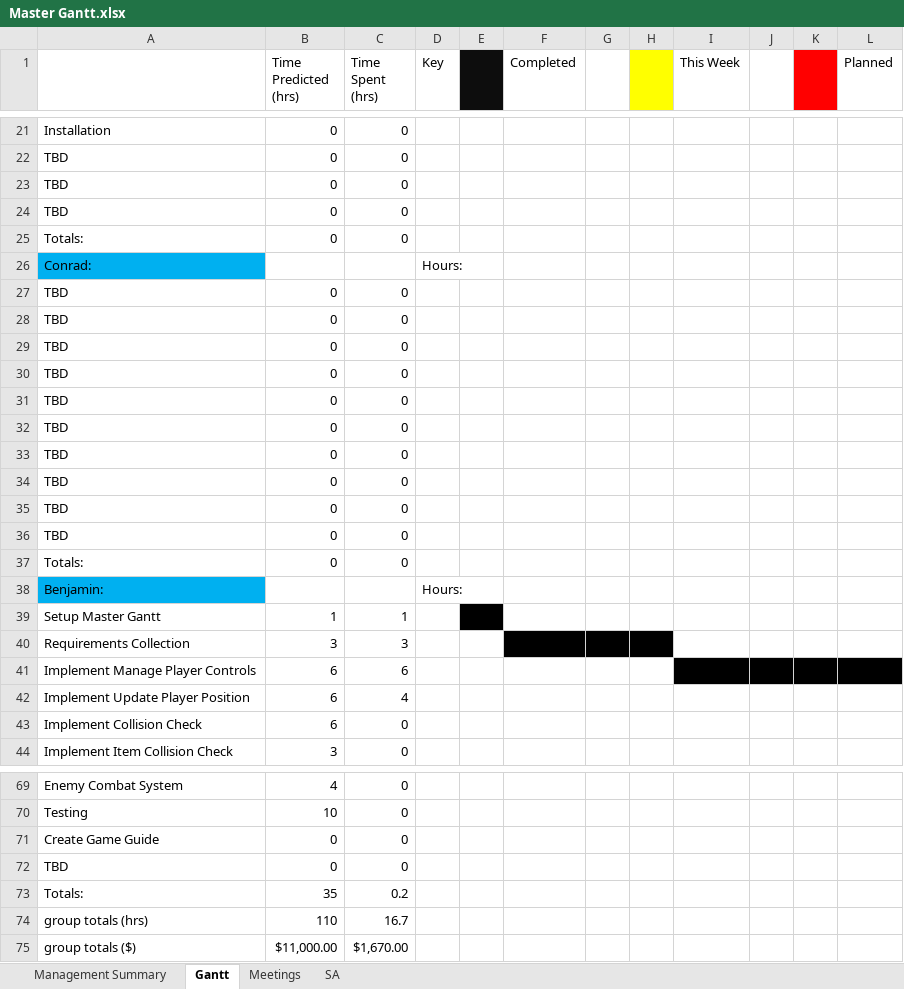
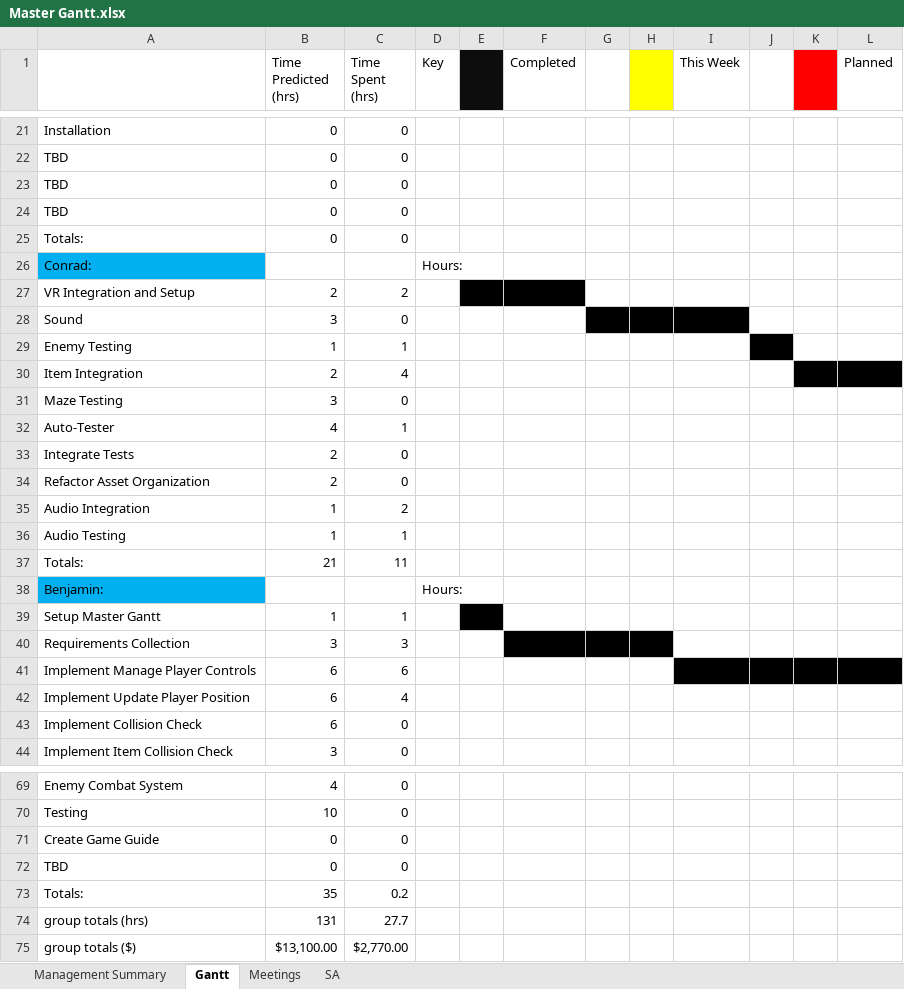
Before and after one commit to Jacob-Friedberg/Maze_Runner, an Excel workbook: Documents/Master Gantt.xlsx, sheet Gantt, drawn as a sheet; only a part is shown, gaps mark what is left out; values as stored, in another font and other column widths than the file's, no borders; removed rows and columns are numbered as before the commit, all else as after; the diff names each change by its address in the sheet, - before the commit and + after, or states it on an @@ line.

Commit message:
fixed my stuff

```diff
--- a/Documents/Master Gantt.xlsx (sheet Gantt)
+++ b/Documents/Master Gantt.xlsx (sheet Gantt)
-row 27: TBD | 0 | 0
-row 28: TBD | 0 | 0
-row 29: TBD | 0 | 0
-row 30: TBD | 0 | 0
-row 31: TBD | 0 | 0
-row 32: TBD | 0 | 0
-row 33: TBD | 0 | 0
-row 34: TBD | 0 | 0
-row 35: TBD | 0 | 0
-row 36: TBD | 0 | 0
+row 27: VR Integration and Setup | 2 | 2
+row 28: Sound | 3 | 0
+row 29: Enemy Testing | 1 | 1
+row 30: Item Integration | 2 | 4
+row 31: Maze Testing | 3 | 0
+row 32: Auto-Tester | 4 | 1
+row 33: Integrate Tests | 2 | 0
+row 34: Refactor Asset Organization | 2 | 0
+row 35: Audio Integration | 1 | 2
+row 36: Audio Testing | 1 | 1
-B37 (Time Predicted (hrs)): 0
+B37 (Time Predicted (hrs)): 21
-C37 (Time Spent (hrs)): 0
+C37 (Time Spent (hrs)): 11
-B74 (Time Predicted (hrs)): 110
+B74 (Time Predicted (hrs)): 131
-C74 (Time Spent (hrs)): 16.7
+C74 (Time Spent (hrs)): 27.7
-B75 (Time Predicted (hrs)): $11,000.00
+B75 (Time Predicted (hrs)): $13,100.00
-C75 (Time Spent (hrs)): $1,670.00
+C75 (Time Spent (hrs)): $2,770.00
```
Also changed, not shown: sheet Management Summary.
